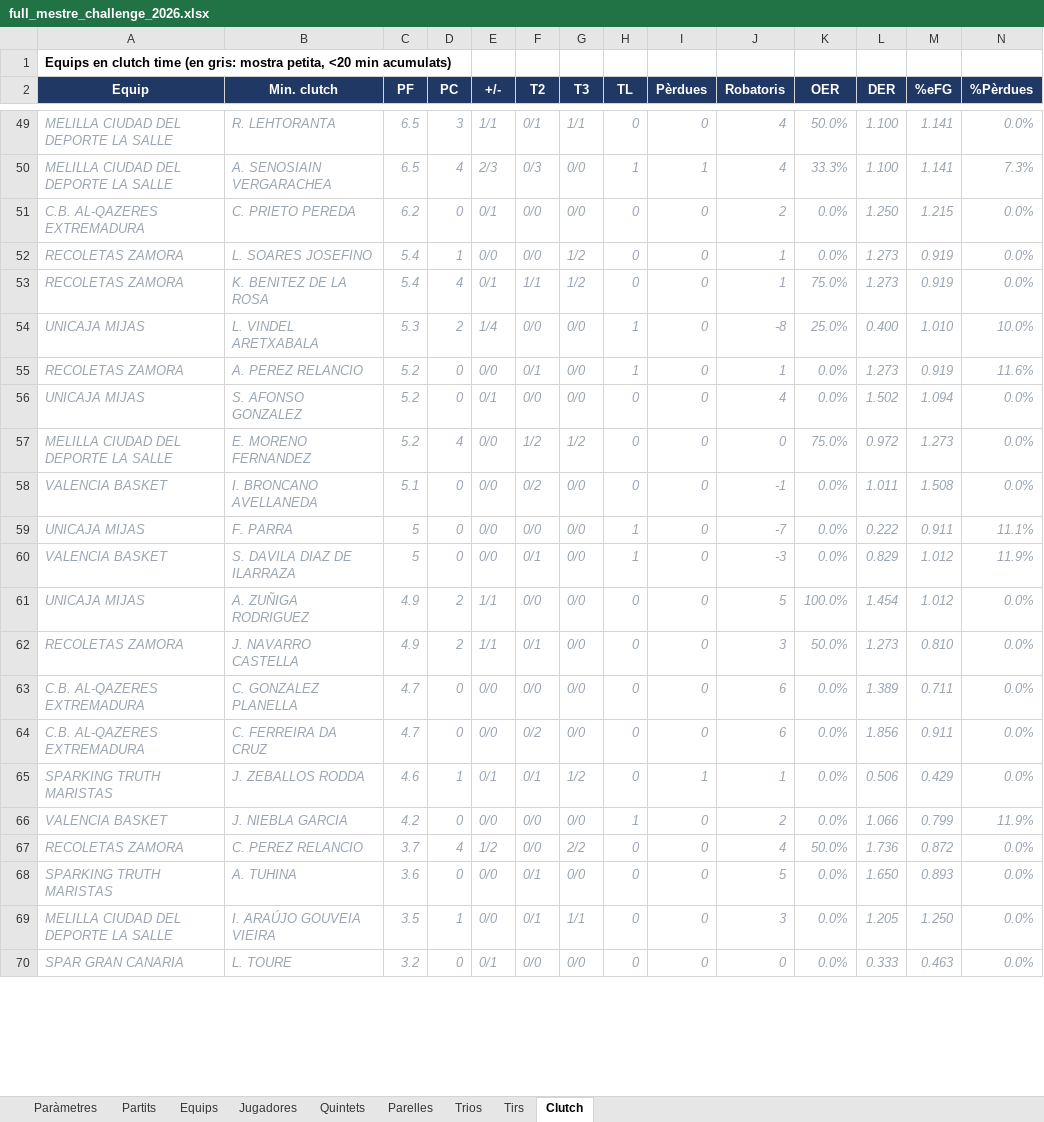
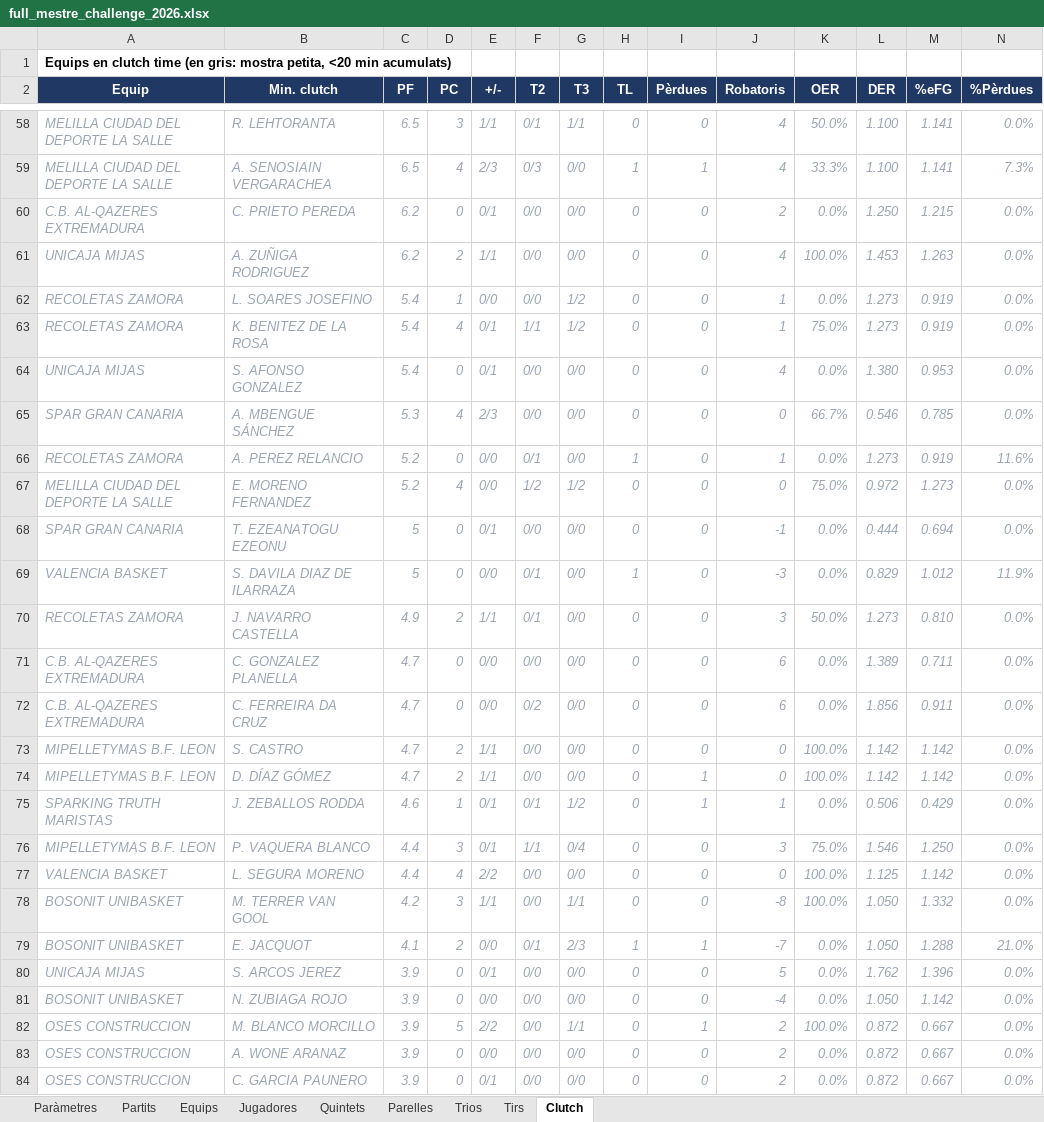
Before and after one commit to pauf94/dades-feb, an Excel workbook: fulls/full_mestre_challenge_2026.xlsx, sheet Clutch, drawn as a sheet; only a part is shown, gaps mark what is left out; the shorter side is filled out with more unchanged rows; values as stored, in another font and other column widths than the file's, no borders; table styles not drawn; removed rows and columns are numbered as before the commit, all else as after; the diff covers the shown part only; the diff names each change by its address in the sheet, - before the commit and + after, or states it on an @@ line.

```diff
--- a/fulls/full_mestre_challenge_2026.xlsx (sheet Clutch)
+++ b/fulls/full_mestre_challenge_2026.xlsx (sheet Clutch)
+row 61: UNICAJA MIJAS | A. ZUÑIGA RODRIGUEZ | 6.2 | 2 | 1/1 | 0/0 | 0/0 | 0 | 0 | 4 | 100.0% | 1.453 | 1.263 | 0.0%
-row 54: UNICAJA MIJAS | L. VINDEL ARETXABALA | 5.3 | 2 | 1/4 | 0/0 | 0/0 | 1 | 0 | -8 | 25.0% | 0.400 | 1.010 | 10.0%
+row 64: UNICAJA MIJAS | S. AFONSO GONZALEZ | 5.4 | 0 | 0/1 | 0/0 | 0/0 | 0 | 0 | 4 | 0.0% | 1.380 | 0.953 | 0.0%
+row 65: SPAR GRAN CANARIA | A. MBENGUE SÁNCHEZ | 5.3 | 4 | 2/3 | 0/0 | 0/0 | 0 | 0 | 0 | 66.7% | 0.546 | 0.785 | 0.0%
-row 56: UNICAJA MIJAS | S. AFONSO GONZALEZ | 5.2 | 0 | 0/1 | 0/0 | 0/0 | 0 | 0 | 4 | 0.0% | 1.502 | 1.094 | 0.0%
-A68 (Equip): VALENCIA BASKET
+A68 (Equip): SPAR GRAN CANARIA
-B68 (Min. clutch): I. BRONCANO AVELLANEDA
+B68 (Min. clutch): T. EZEANATOGU EZEONU
-C68 (PF): 5.1
+C68 (PF): 5
-E68 (+/-): 0/0
+E68 (+/-): 0/1
-F68 (T2): 0/2
+F68 (T2): 0/0
-L68 (DER): 1.011
+L68 (DER): 0.444
-M68 (%eFG): 1.508
+M68 (%eFG): 0.694
-row 59: UNICAJA MIJAS | F. PARRA | 5 | 0 | 0/0 | 0/0 | 0/0 | 1 | 0 | -7 | 0.0% | 0.222 | 0.911 | 11.1%
-row 61: UNICAJA MIJAS | A. ZUÑIGA RODRIGUEZ | 4.9 | 2 | 1/1 | 0/0 | 0/0 | 0 | 0 | 5 | 100.0% | 1.454 | 1.012 | 0.0%
+row 73: MIPELLETYMAS B.F. LEON | S. CASTRO | 4.7 | 2 | 1/1 | 0/0 | 0/0 | 0 | 0 | 0 | 100.0% | 1.142 | 1.142 | 0.0%
+row 74: MIPELLETYMAS B.F. LEON | D. DÍAZ GÓMEZ | 4.7 | 2 | 1/1 | 0/0 | 0/0 | 0 | 1 | 0 | 100.0% | 1.142 | 1.142 | 0.0%
+row 76: MIPELLETYMAS B.F. LEON | P. VAQUERA BLANCO | 4.4 | 3 | 0/1 | 1/1 | 0/4 | 0 | 0 | 3 | 75.0% | 1.546 | 1.250 | 0.0%
+row 77: VALENCIA BASKET | L. SEGURA MORENO | 4.4 | 4 | 2/2 | 0/0 | 0/0 | 0 | 0 | 0 | 100.0% | 1.125 | 1.142 | 0.0%
+row 78: BOSONIT UNIBASKET | M. TERRER VAN GOOL | 4.2 | 3 | 1/1 | 0/0 | 1/1 | 0 | 0 | -8 | 100.0% | 1.050 | 1.332 | 0.0%
+row 79: BOSONIT UNIBASKET | E. JACQUOT | 4.1 | 2 | 0/0 | 0/1 | 2/3 | 1 | 1 | -7 | 0.0% | 1.050 | 1.288 | 21.0%
+row 80: UNICAJA MIJAS | S. ARCOS JEREZ | 3.9 | 0 | 0/1 | 0/0 | 0/0 | 0 | 0 | 5 | 0.0% | 1.762 | 1.396 | 0.0%
+row 81: BOSONIT UNIBASKET | N. ZUBIAGA ROJO | 3.9 | 0 | 0/0 | 0/0 | 0/0 | 0 | 0 | -4 | 0.0% | 1.050 | 1.142 | 0.0%
+row 82: OSES CONSTRUCCION | M. BLANCO MORCILLO | 3.9 | 5 | 2/2 | 0/0 | 1/1 | 0 | 1 | 2 | 100.0% | 0.872 | 0.667 | 0.0%
-A83 (Equip): VALENCIA BASKET
+A83 (Equip): OSES CONSTRUCCION
-B83 (Min. clutch): J. NIEBLA GARCIA
+B83 (Min. clutch): A. WONE ARANAZ
-C83 (PF): 4.2
+C83 (PF): 3.9
-H83 (TL): 1
+H83 (TL): 0
-L83 (DER): 1.066
+L83 (DER): 0.872
-M83 (%eFG): 0.799
+M83 (%eFG): 0.667
-N83 (%Pèrdues): 11.9%
+N83 (%Pèrdues): 0.0%
+row 84: OSES CONSTRUCCION | C. GARCIA PAUNERO | 3.9 | 0 | 0/1 | 0/0 | 0/0 | 0 | 0 | 2 | 0.0% | 0.872 | 0.667 | 0.0%
```
Also changed, not shown: 43 added rows, 28 removed rows, 3 moved rows and 20 edited cells elsewhere in this sheet, sheet Tirs, sheet Jugadores, sheet Equips, sheet Partits, sheet Quintets, sheet Parelles, 1 more sheet, 11 other files.
